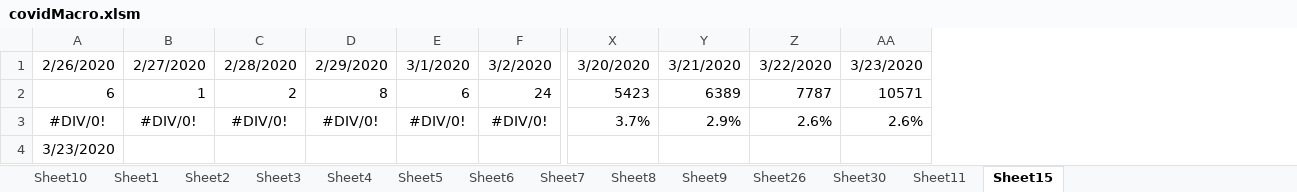
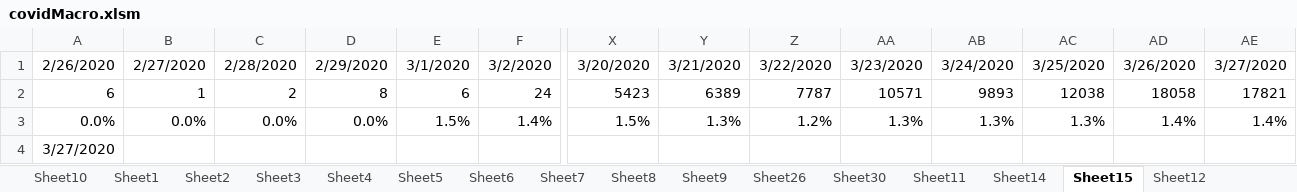
Before and after one commit to hubaskidoo/covid, an Excel workbook: covidMacro.xlsm, sheet Sheet15, drawn as a sheet; only a part is shown, gaps mark what is left out; values as stored, in another font and other column widths than the file's, no borders; charts and pictures not drawn; removed rows and columns are numbered as before the commit, all else as after; rows hold the shown columns only; the diff names each change by its address in the sheet, - before the commit and + after, or states it on an @@ line.

```diff
--- a/covidMacro.xlsm (sheet Sheet15)
+++ b/covidMacro.xlsm (sheet Sheet15)
+sheet tab: Sheet14
+sheet tab: Sheet12
+column AB, rows 1-2: 3/24/2020 | 9893
+column AC, rows 1-2: 3/25/2020 | 12038
+column AD, rows 1-2: 3/26/2020 | 18058
+column AE, rows 1-2: 3/27/2020 | 17821
-row 3: #DIV/0! | #DIV/0! | #DIV/0! | #DIV/0! | #DIV/0! | #DIV/0! | 3.7% | 2.9% | 2.6% | 2.6%
+row 3: 0.0% | 0.0% | 0.0% | 0.0% | 1.5% | 1.4% | 1.5% | 1.3% | 1.2% | 1.3% | 1.3% | 1.3% | 1.4% | 1.4%
-A4: 3/23/2020
+A4: 3/27/2020
```
Also changed, not shown: other sheet tabs, charts or pictures.
